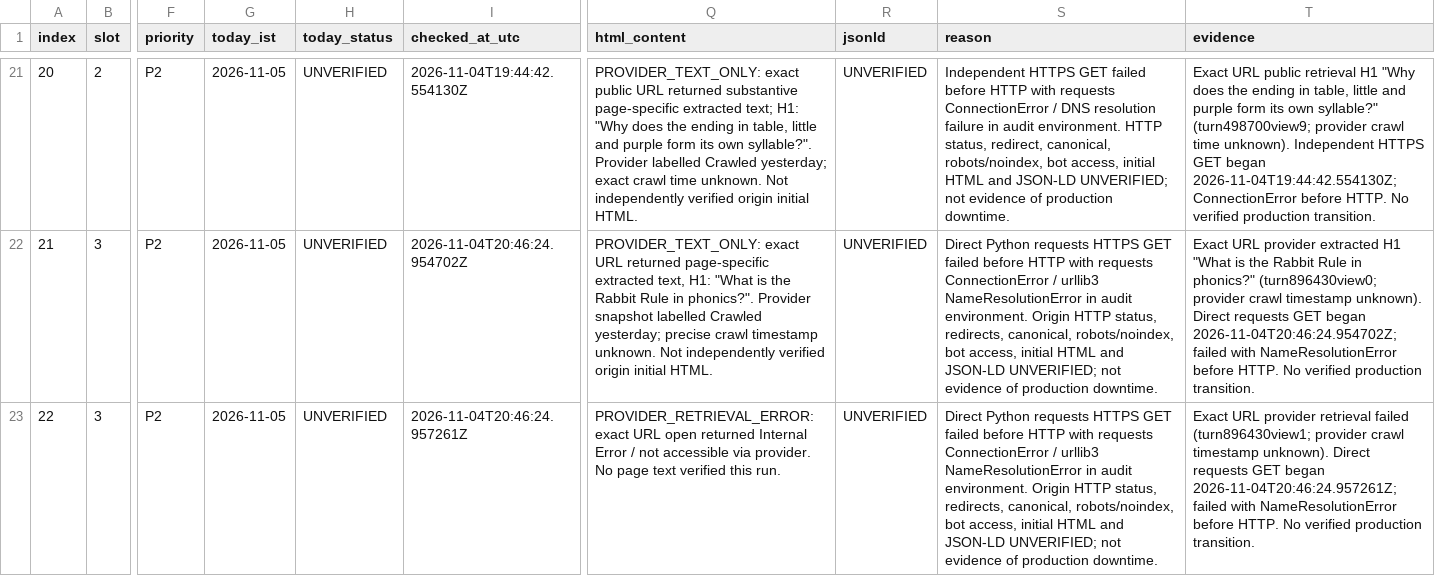
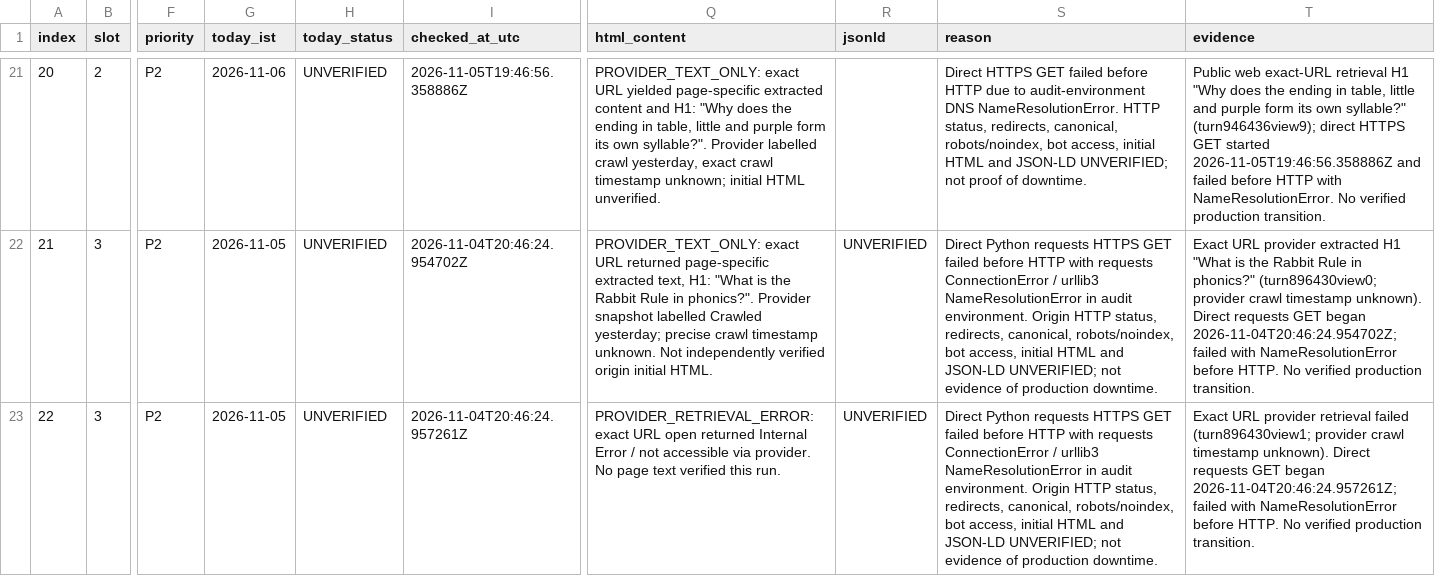
Before and after one commit to tinystepselearning-surya/tinysteps-react-v1, a CSV file: docs/seo/rolling-public-health/MASTER_URL_TRACKER.csv, drawn as a sheet; only a part is shown, gaps mark what is left out; the diff covers the shown part only; the diff names each change by its address in the sheet, - before the commit and + after, or states it on an @@ line.

Commit message:
audit: record 2026-11-06 IST slot 2 live retrieval and DNS-limited probes

```diff
--- a/docs/seo/rolling-public-health/MASTER_URL_TRACKER.csv
+++ b/docs/seo/rolling-public-health/MASTER_URL_TRACKER.csv
-G21 (today_ist): 2026-11-05
+G21 (today_ist): 2026-11-06
-I21 (checked_at_utc): 2026-11-04T19:44:42.554130Z
+I21 (checked_at_utc): 2026-11-05T19:46:56.358886Z
-Q21 (html_content): PROVIDER_TEXT_ONLY: exact public URL returned substantive page-specific extracted text; H1: "Why does the ending in table, little and purple form its own syllable?". Provider labelled Crawled yesterday; exact crawl time unknown. Not independently verified origin initial HTML.
+Q21 (html_content): PROVIDER_TEXT_ONLY: exact URL yielded page-specific extracted content and H1: "Why does the ending in table, little and purple form its own syllable?". Provider labelled crawl yesterday, exact crawl timestamp unknown; initial HTML unverified.
-R21 (jsonld): UNVERIFIED
+R21 (jsonld): (empty)
-S21 (reason): Independent HTTPS GET failed before HTTP with requests ConnectionError / DNS resolution failure in audit environment. HTTP status, redirect, canonical, robots/noindex, bot access, initial HTML and JSON-LD UNVERIFIED; not evidence of production downtime.
+S21 (reason): Direct HTTPS GET failed before HTTP due to audit-environment DNS NameResolutionError. HTTP status, redirects, canonical, robots/noindex, bot access, initial HTML and JSON-LD UNVERIFIED; not proof of downtime.
-T21 (evidence): Exact URL public retrieval H1 "Why does the ending in table, little and purple form its own syllable?" (turn498700view9; provider crawl time unknown). Independent HTTPS GET began 2026-11-04T19:44:42.554130Z; ConnectionError before HTTP. No verified…
+T21 (evidence): Public web exact-URL retrieval H1 "Why does the ending in table, little and purple form its own syllable?" (turn946436view9); direct HTTPS GET started 2026-11-05T19:46:56.358886Z and failed before HTTP with NameResolutionError. No verified…
```
Also changed, not shown: 54 edited cells elsewhere in this file.
